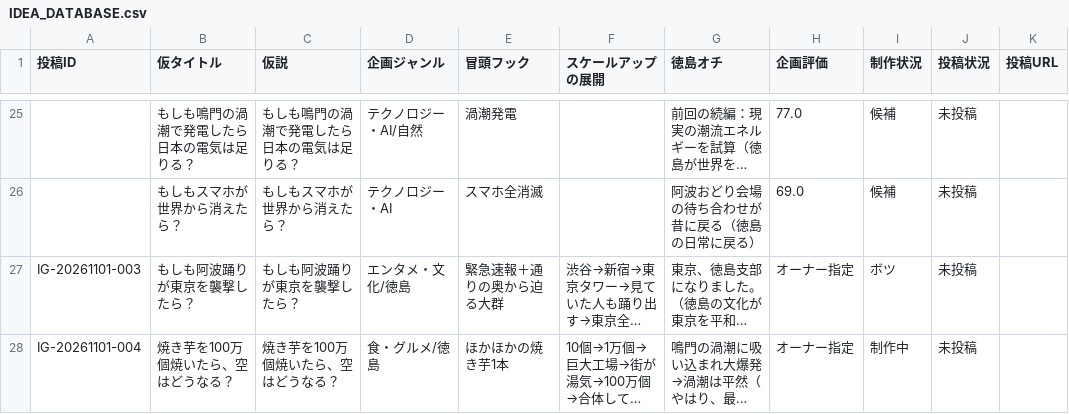
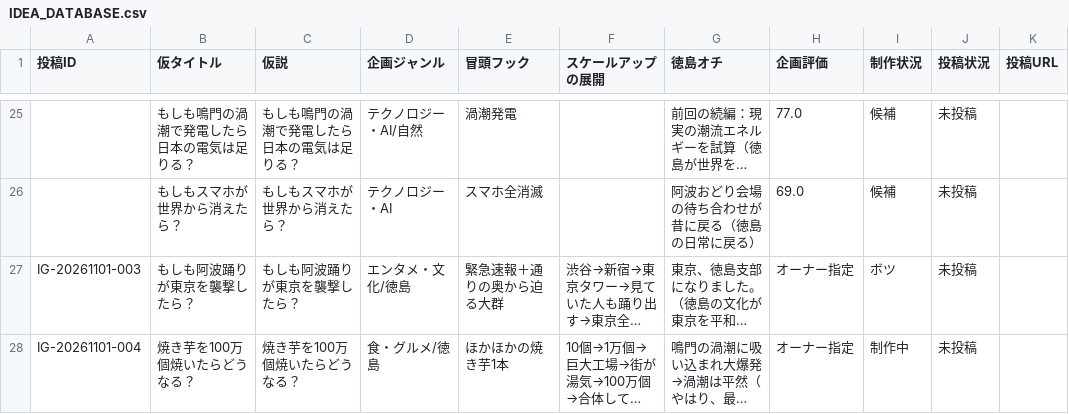
Before and after one commit to ken-193/instagram-ai-ops, a CSV file: ideas/IDEA_DATABASE.csv, drawn as a sheet; only a part is shown, gaps mark what is left out; long unchanged cells end in …; the diff names each change by its address in the sheet, - before the commit and + after, or states it on an @@ line.

```diff
--- a/ideas/IDEA_DATABASE.csv
+++ b/ideas/IDEA_DATABASE.csv
-B28 (仮タイトル): 焼き芋を100万個焼いたら、空はどうなる？
+B28 (仮タイトル): 焼き芋を100万個焼いたらどうなる？
-C28 (仮説): 焼き芋を100万個焼いたら、空はどうなる？
+C28 (仮説): 焼き芋を100万個焼いたらどうなる？
```
Also changed, not shown: 1 other file.
